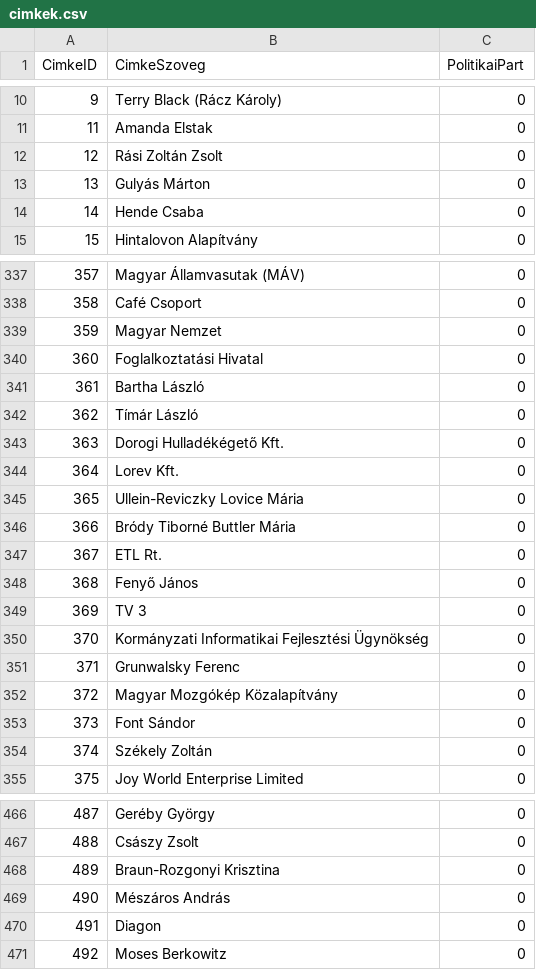
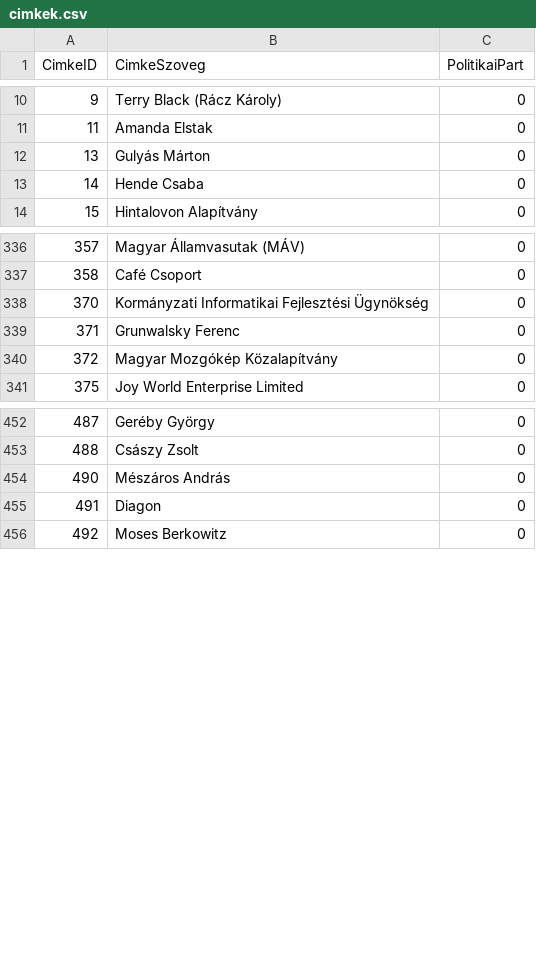
Before and after one commit to tamas-ferenci/HelyreigazitasFigyelo, a CSV file: cimkek.csv, drawn as a sheet; only a part is shown, gaps mark what is left out.

```diff
--- a/cimkek.csv
+++ b/cimkek.csv
@@ -11,3 +11,2 @@ CimkeID;CimkeSzoveg;PolitikaiPart
 11;Amanda Elstak;0
-12;Rási Zoltán Zsolt;0
 13;Gulyás Márton;0
@@ -338,13 +337,2 @@ CimkeID;CimkeSzoveg;PolitikaiPart
 358;Café Csoport;0
-359;Magyar Nemzet;0
-360;Foglalkoztatási Hivatal;0
-361;Bartha László;0
-362;Tímár László;0
-363;Dorogi Hulladékégető Kft.;0
-364;Lorev Kft.;0
-365;Ullein-Reviczky Lovice Mária;0
-366;Bródy Tiborné Buttler Mária;0
-367;ETL Rt.;0
-368;Fenyő János;0
-369;TV 3;0
 370;Kormányzati Informatikai Fejlesztési Ügynökség;0
@@ -352,4 +340,2 @@ CimkeID;CimkeSzoveg;PolitikaiPart
 372;Magyar Mozgókép Közalapítvány;0
-373;Font Sándor;0
-374;Székely Zoltán;0
 375;Joy World Enterprise Limited;0
@@ -467,3 +453,2 @@ CimkeID;CimkeSzoveg;PolitikaiPart
 488;Császy Zsolt;0
-489;Braun-Rozgonyi Krisztina;0
 490;Mészáros András;0
```
Also changed, not shown: 2 other files.
